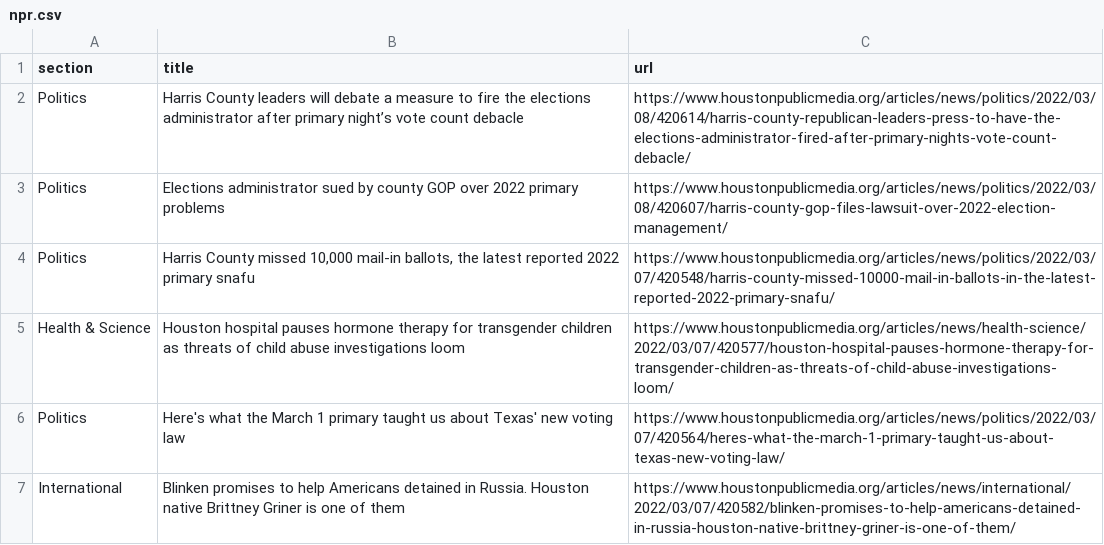
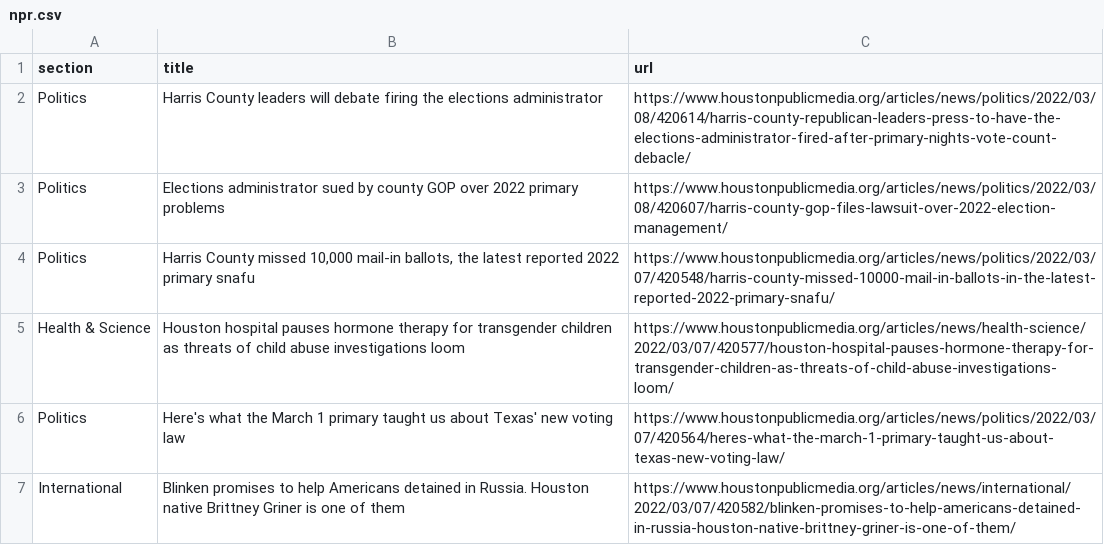
Before and after one commit to srjouppi/auto-scraper, a CSV file: npr.csv, drawn as a sheet; only a part is shown.

```diff
--- a/npr.csv
+++ b/npr.csv
@@ -1,3 +1,3 @@
 section,title,url
-Politics,Harris County leaders will debate a measure to fire the elections administrator after primary night’s vote count debacle,https://www.houstonpublicmedia.org/articles/news/politics/2022/03/08/420614/harris-county-republican-leaders-press-to-have-the-elections-administrator-fired-after-primary-nights-vote-count-debacle/
+Politics,Harris County leaders will debate firing the elections administrator,https://www.houstonpublicmedia.org/articles/news/politics/2022/03/08/420614/harris-county-republican-leaders-press-to-have-the-elections-administrator-fired-after-primary-nights-vote-count-debacle/
 Politics,Elections administrator sued by county GOP over 2022 primary problems,https://www.houstonpublicmedia.org/articles/news/politics/2022/03/08/420607/harris-county-gop-files-lawsuit-over-2022-election-management/
```
